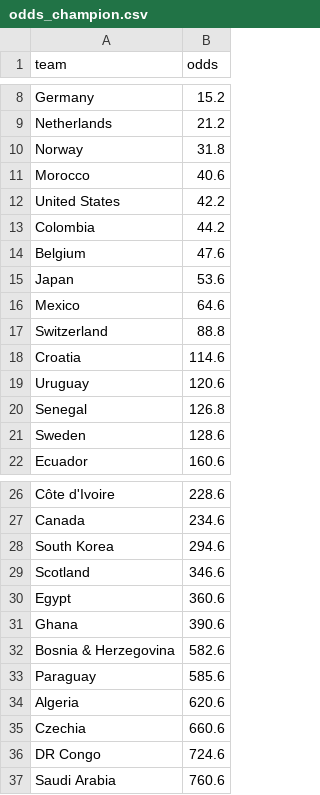
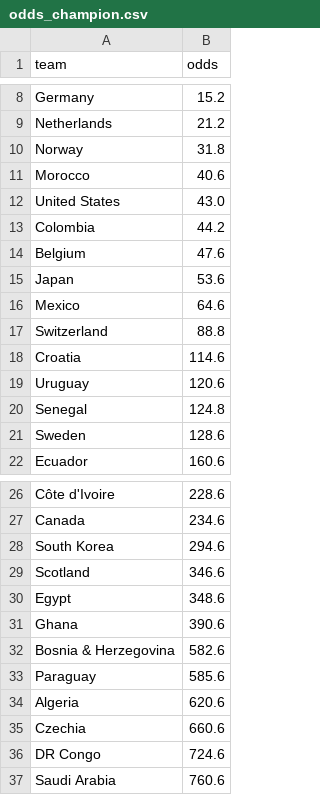
Before and after one commit to pedrohfm/wc2026, a CSV file: data/odds_champion.csv, drawn as a sheet; only a part is shown, gaps mark what is left out.

```diff
--- a/data/odds_champion.csv
+++ b/data/odds_champion.csv
@@ -11,3 +11,3 @@ Norway,31.8
 Morocco,40.6
-United States,42.2
+United States,43.0
 Colombia,44.2
@@ -19,3 +19,3 @@ Croatia,114.6
 Uruguay,120.6
-Senegal,126.8
+Senegal,124.8
 Sweden,128.6
@@ -29,3 +29,3 @@ South Korea,294.6
 Scotland,346.6
-Egypt,360.6
+Egypt,348.6
 Ghana,390.6
```
Also changed, not shown: data/match_odds.csv, outputs/forecast_2026-06-18.csv, 5 other files.
